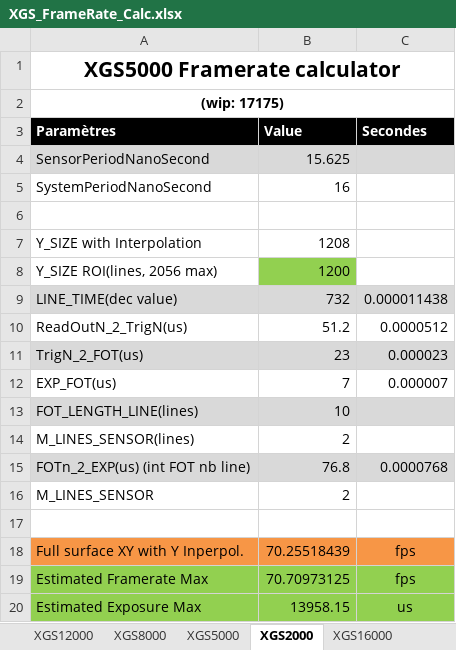
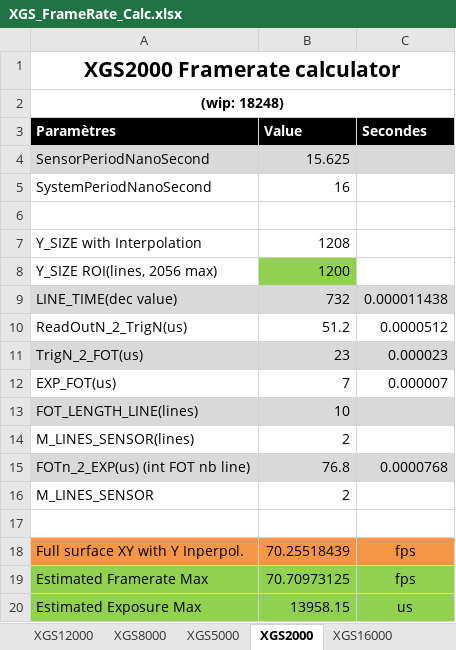
Before and after one commit to AM4511/test_migrate_iris4, an Excel workbook: athena/bench/XGS_FrameRate_Calc.xlsx, sheet XGS2000, drawn as a sheet; values as stored, in another font and other column widths than the file's, no borders; the diff names each change by its address in the sheet, - before the commit and + after, or states it on an @@ line.

Commit message:
modified .xls framerates

```diff
--- a/athena/bench/XGS_FrameRate_Calc.xlsx (sheet XGS2000)
+++ b/athena/bench/XGS_FrameRate_Calc.xlsx (sheet XGS2000)
-A1 (Paramètres): XGS5000 Framerate calculator
+A1 (Paramètres): XGS2000 Framerate calculator
-A2 (Paramètres): (wip: 17175)
+A2 (Paramètres): (wip: 18248)
```
